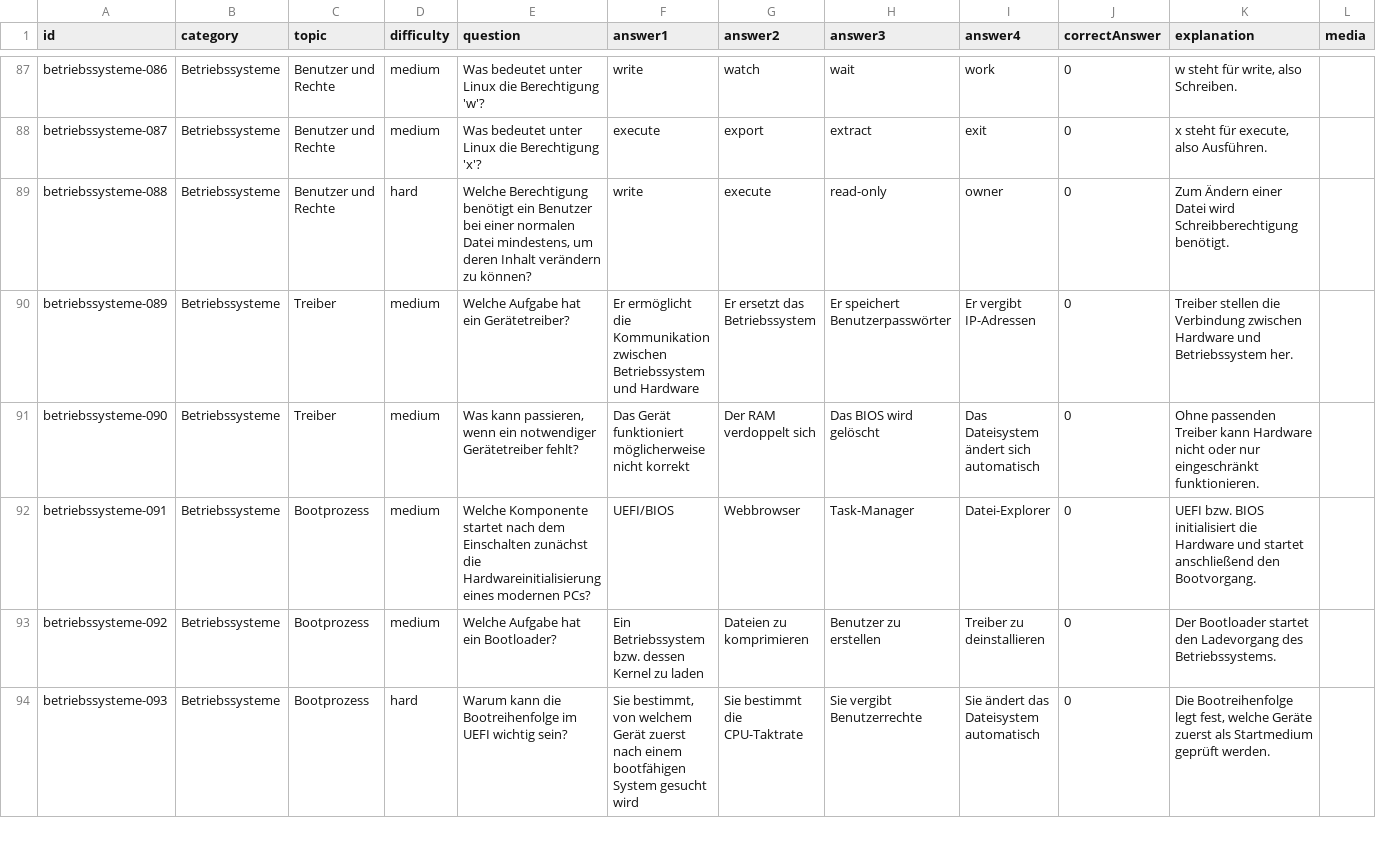
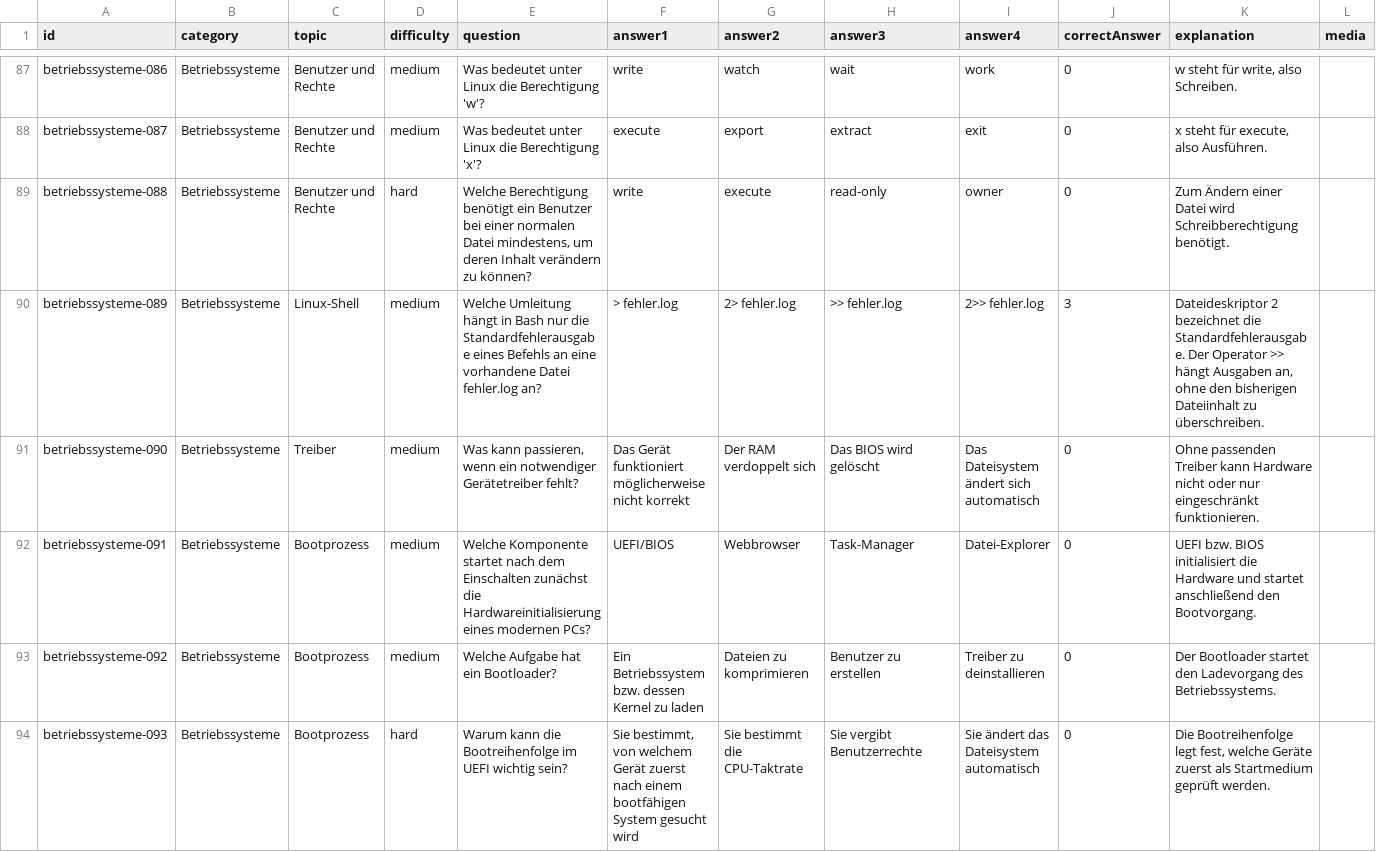
Before and after one commit to FelipeDDD/DAAproject, a CSV file: quiz-data/betriebssysteme.csv, drawn as a sheet; only a part is shown, gaps mark what is left out; the diff covers the shown part only.

Commit message:
Replace duplicate quiz questions with distinct topics

```diff
--- a/quiz-data/betriebssysteme.csv
+++ b/quiz-data/betriebssysteme.csv
@@ -89,3 +89,3 @@ betriebssysteme-087;Betriebssysteme;Benutzer und Rechte;medium;Was bedeutet unte
 betriebssysteme-088;Betriebssysteme;Benutzer und Rechte;hard;Welche Berechtigung benötigt ein Benutzer bei einer normalen Datei mindestens, um deren Inhalt verändern zu können?;write;execute;read-only;owner;0;Zum Ändern einer Datei wird Schreibberechtigung benötigt.;
-betriebssysteme-089;Betriebssysteme;Treiber;medium;Welche Aufgabe hat ein Gerätetreiber?;Er ermöglicht die Kommunikation zwischen Betriebssystem und Hardware;Er ersetzt das Betriebssystem;Er speichert Benutzerpasswörter;Er vergibt IP-Adressen;0;Treiber stellen die Verbindung zwischen Hardware und Betriebssystem her.;
+betriebssysteme-089;Betriebssysteme;Linux-Shell;medium;Welche Umleitung hängt in Bash nur die Standardfehlerausgabe eines Befehls an eine vorhandene Datei fehler.log an?;> fehler.log;2> fehler.log;>> fehler.log;2>> fehler.log;3;Dateideskriptor 2 bezeichnet die Standardfehlerausgabe. Der Operator >> hängt Ausgaben an, ohne den bisherigen Dateiinhalt zu überschreiben.;
 betriebssysteme-090;Betriebssysteme;Treiber;medium;Was kann passieren, wenn ein notwendiger Gerätetreiber fehlt?;Das Gerät funktioniert möglicherweise nicht korrekt;Der RAM verdoppelt sich;Das BIOS wird gelöscht;Das Dateisystem ändert sich automatisch;0;Ohne passenden Treiber kann Hardware nicht oder nur eingeschränkt funktionieren.;
```
Also changed, not shown: 70 edited cells elsewhere in this file, quiz-data/hardware.csv, 1 other file.
